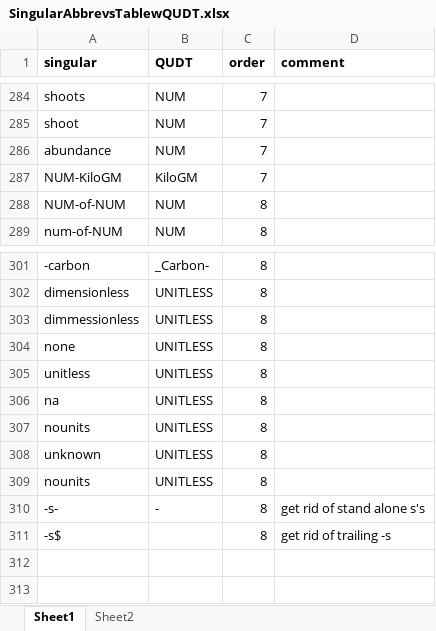
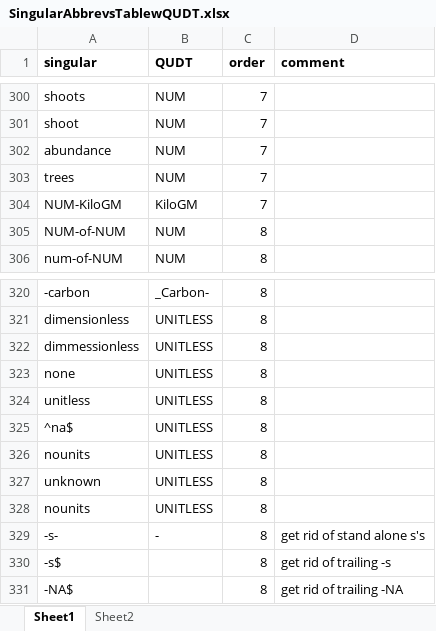
Before and after one commit to EDIorg/Units-WG, an Excel workbook: RCode_JP/DataFiles4R/SingularAbbrevsTablewQUDT.xlsx, sheet Sheet1, drawn as a sheet; only a part is shown, gaps mark what is left out; values as stored, in another font and other column widths than the file's, no borders; addresses are those after the commit; the diff covers the shown part only; the diff names each change by its address in the sheet, - before the commit and + after, or states it on an @@ line.

```diff
--- a/RCode_JP/DataFiles4R/SingularAbbrevsTablewQUDT.xlsx (sheet Sheet1)
+++ b/RCode_JP/DataFiles4R/SingularAbbrevsTablewQUDT.xlsx (sheet Sheet1)
+row 303: trees | NUM | 7
-A325 (singular): na
+A325 (singular): ^na$
+row 331: -NA$ |  | 8 | get rid of trailing -NA
```
Also changed, not shown: 18 added rows and 4 edited cells elsewhere in this sheet.
